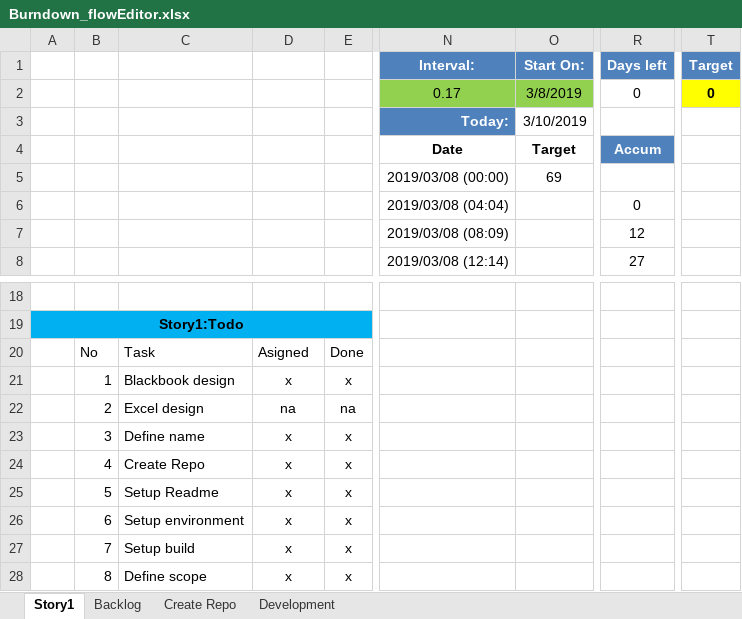
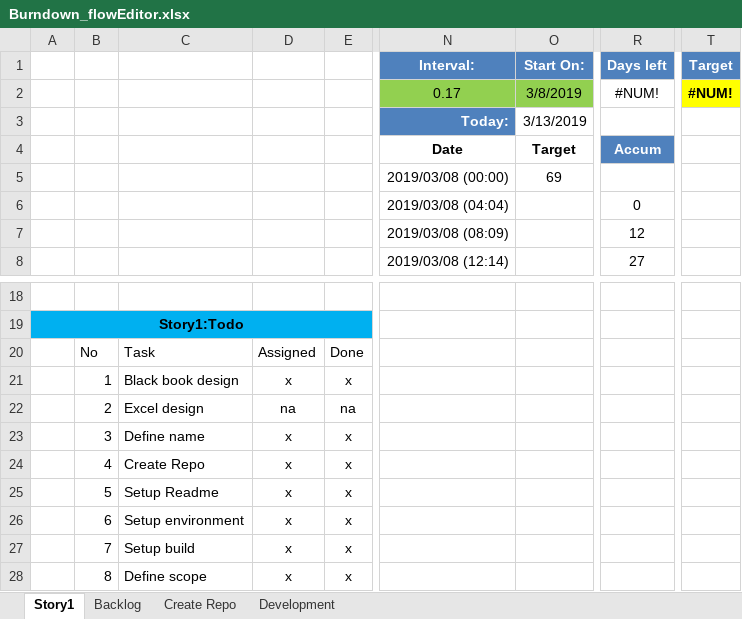
Before and after one commit to woongsikchoi/see_it_done, an Excel workbook: docs/designs/Burndown_flowEditor.xlsx, sheet Story1, drawn as a sheet; only a part is shown, gaps mark what is left out; values as stored, in another font and other column widths than the file's, no borders; charts and pictures and conditional formats and table styles not drawn; the diff names each change by its address in the sheet, - before the commit and + after, or states it on an @@ line.

Commit message:
Update Burndown_flowEditor.xlsx

```diff
--- a/docs/designs/Burndown_flowEditor.xlsx (sheet Story1)
+++ b/docs/designs/Burndown_flowEditor.xlsx (sheet Story1)
-R2 (Days left): 0
+R2 (Days left): #NUM!
-T2 (Target): 0
+T2 (Target): #NUM!
-O3 (Start On:): 3/10/2019
+O3 (Start On:): 3/13/2019
-D20: Asigned
+D20: Assigned
-C21: Blackbook design
+C21: Black book design
```
